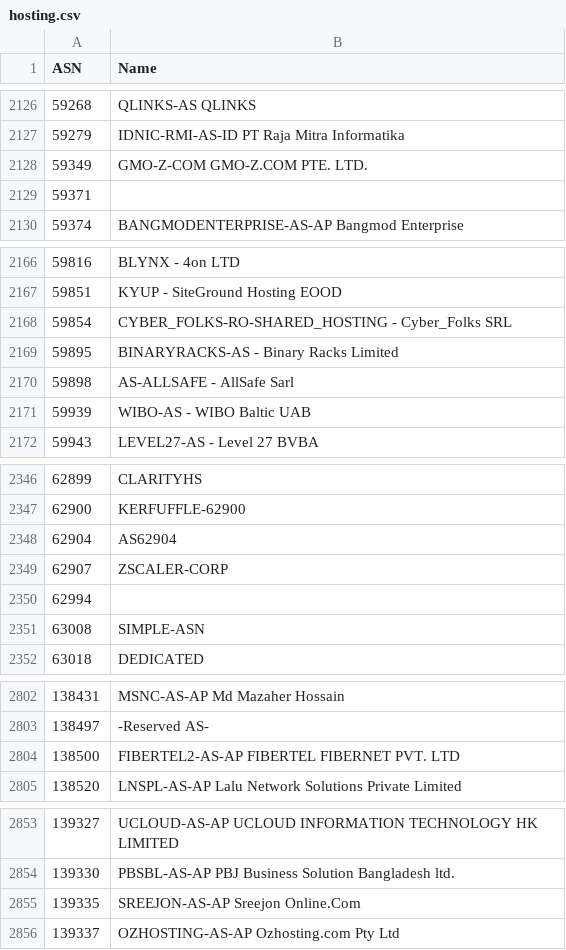
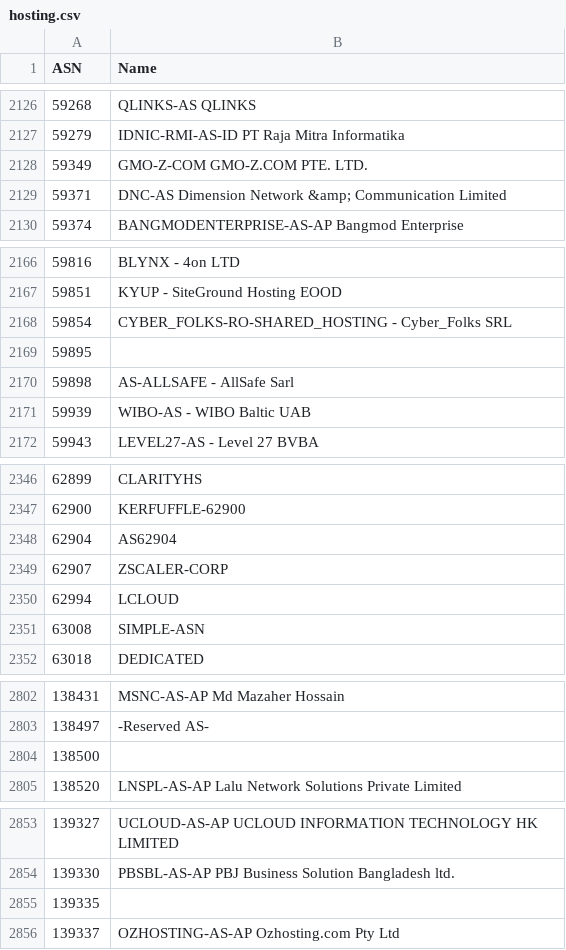
Before and after one commit to Munzy/blackbox, a CSV file: blocks/hosting/hosting.csv, drawn as a sheet; only a part is shown, gaps mark what is left out; the diff covers the shown part only.

```diff
--- a/blocks/hosting/hosting.csv
+++ b/blocks/hosting/hosting.csv
@@ -2128,3 +2128,3 @@ ASN,Name
 59349,"GMO-Z-COM GMO-Z.COM PTE. LTD."
-59371,
+59371,"DNC-AS Dimension Network &amp; Communication Limited"
 59374,"BANGMODENTERPRISE-AS-AP Bangmod Enterprise"
@@ -2168,3 +2168,3 @@ ASN,Name
 59854,"CYBER_FOLKS-RO-SHARED_HOSTING - Cyber_Folks SRL"
-59895,"BINARYRACKS-AS - Binary Racks Limited"
+59895,
 59898,"AS-ALLSAFE - AllSafe Sarl"
@@ -2349,3 +2349,3 @@ ASN,Name
 62907,ZSCALER-CORP
-62994,
+62994,LCLOUD
 63008,SIMPLE-ASN
@@ -2803,3 +2803,3 @@ ASN,Name
 138497,"-Reserved AS-"
-138500,"FIBERTEL2-AS-AP FIBERTEL FIBERNET PVT. LTD"
+138500,
 138520,"LNSPL-AS-AP Lalu Network Solutions Private Limited"
@@ -2854,3 +2854,3 @@ ASN,Name
 139330,"PBSBL-AS-AP PBJ Business Solution Bangladesh ltd."
-139335,"SREEJON-AS-AP Sreejon Online.Com"
+139335,
 139337,"OZHOSTING-AS-AP Ozhosting.com Pty Ltd"
```
Also changed, not shown: 1 removed row and 26 edited cells elsewhere in this file.
